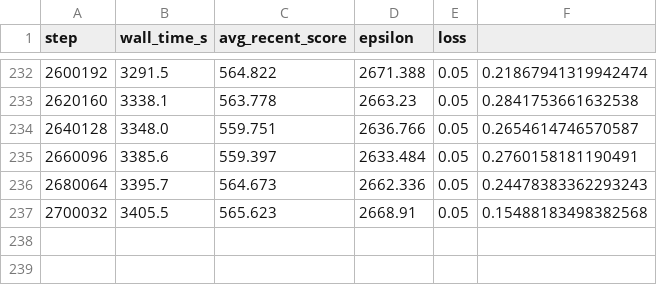
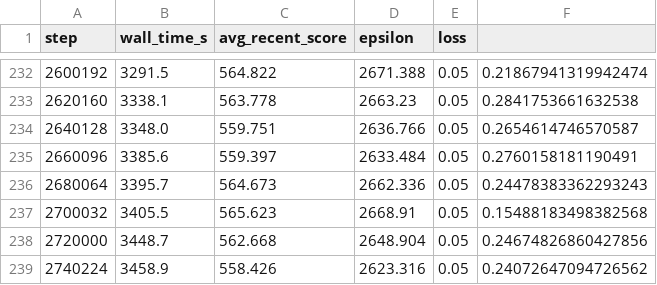
Before and after one commit to fish-aimf/2048-neural-network-training-dataset, a CSV file: train_log.csv, drawn as a sheet; only a part is shown, gaps mark what is left out.

Commit message:
checkpoint at step 2750208

```diff
--- a/train_log.csv
+++ b/train_log.csv
@@ -237 +237,3 @@ step,wall_time_s,avg_recent_score,epsilon,loss
 2700032,3405.5,565.623,2668.91,0.05,0.15488183498382568
+2720000,3448.7,562.668,2648.904,0.05,0.24674826860427856
+2740224,3458.9,558.426,2623.316,0.05,0.24072647094726562
```
Also changed, not shown: 3 other files.
